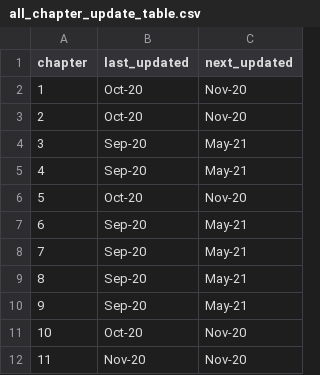
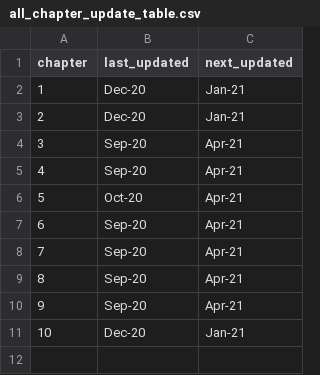
Before and after one commit to unepwcmc/pp-live-report, a CSV file: lib/data/file/all_chapter_update_table.csv, drawn as a sheet.

```diff
--- a/lib/data/file/all_chapter_update_table.csv
+++ b/lib/data/file/all_chapter_update_table.csv
@@ -1,12 +1,11 @@
 chapter,last_updated,next_updated
-1,Oct-20,Nov-20
-2,Oct-20,Nov-20
-3,Sep-20,May-21
-4,Sep-20,May-21
-5,Oct-20,Nov-20
-6,Sep-20,May-21
-7,Sep-20,May-21
-8,Sep-20,May-21
-9,Sep-20,May-21
-10,Oct-20,Nov-20
-11,Nov-20,Nov-20
+1,Dec-20,Jan-21
+2,Dec-20,Jan-21
+3,Sep-20,Apr-21
+4,Sep-20,Apr-21
+5,Oct-20,Apr-21
+6,Sep-20,Apr-21
+7,Sep-20,Apr-21
+8,Sep-20,Apr-21
+9,Sep-20,Apr-21
+10,Dec-20,Jan-21
```
Also changed, not shown: lib/data/file/chapter3_global_pa_statistics.csv, 1 other file.
